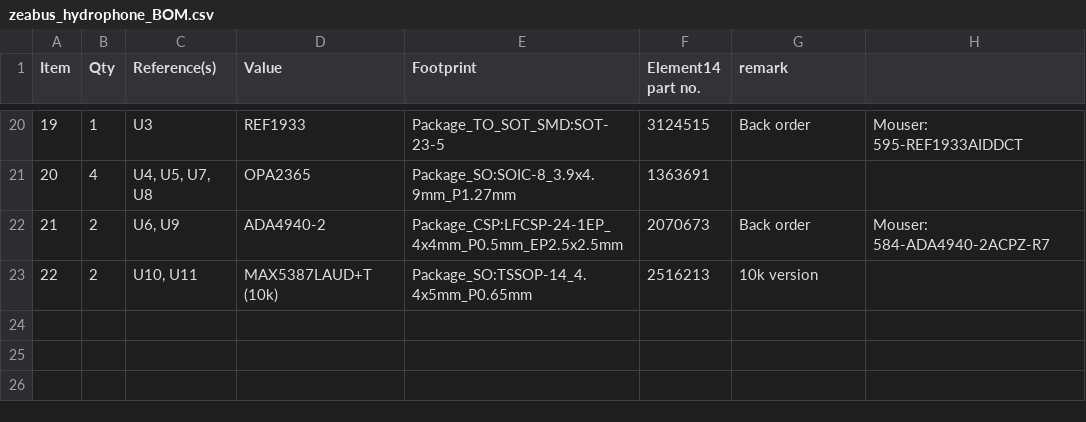
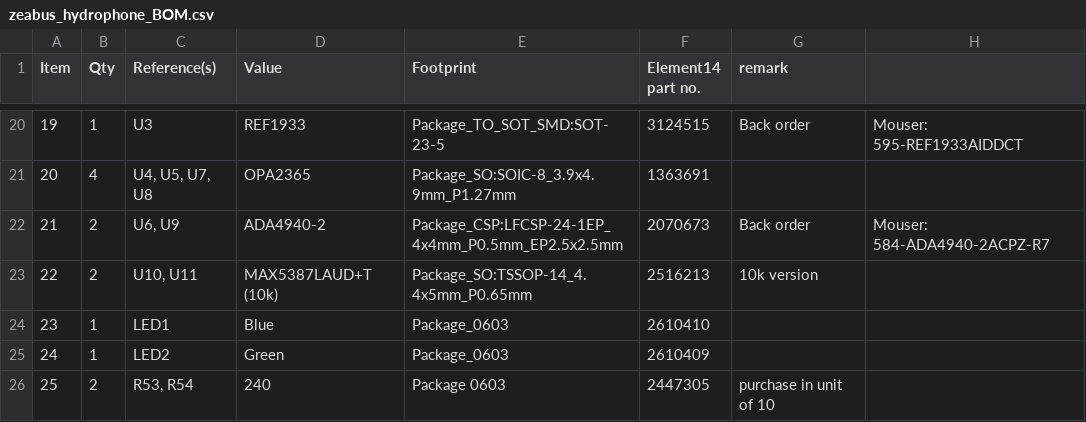
Before and after one commit to zeabusTeam/zeabus_hydrophone, a CSV file: circuit/zeabus_hydrophone_BOM.csv, drawn as a sheet; only a part is shown, gaps mark what is left out.

```diff
--- a/circuit/zeabus_hydrophone_BOM.csv
+++ b/circuit/zeabus_hydrophone_BOM.csv
@@ -23 +23,4 @@ Item,Qty,Reference(s),Value,Footprint,Element14 part no.,remark,
 22,2,"U10, U11",MAX5387LAUD+T (10k),Package_SO:TSSOP-14_4.4x5mm_P0.65mm,2516213,10k version,
+23,1,LED1,Blue,Package_0603,2610410,,
+24,1,LED2,Green,Package_0603,2610409,,
+25,2,"R53, R54",240,Package 0603,2447305,purchase in unit of 10,
```
Also changed, not shown: 9 other files.
